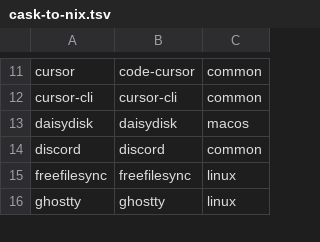
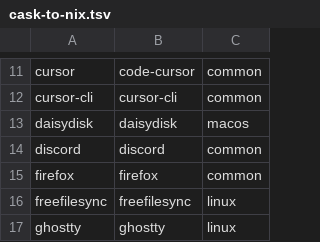
Before and after one commit to iamtatsuki05/dotfiles, a TSV file: config/nix/cask-to-nix.tsv, drawn as a sheet; only a part is shown, gaps mark what is left out.

Commit message:
feat: add firefox to package lists and migration tests

```diff
--- a/config/nix/cask-to-nix.tsv
+++ b/config/nix/cask-to-nix.tsv
@@ -14,2 +14,3 @@ daisydisk	daisydisk	macos
 discord	discord	common
+firefox	firefox	common
 freefilesync	freefilesync	linux
```
Also changed, not shown: 3 other files.
